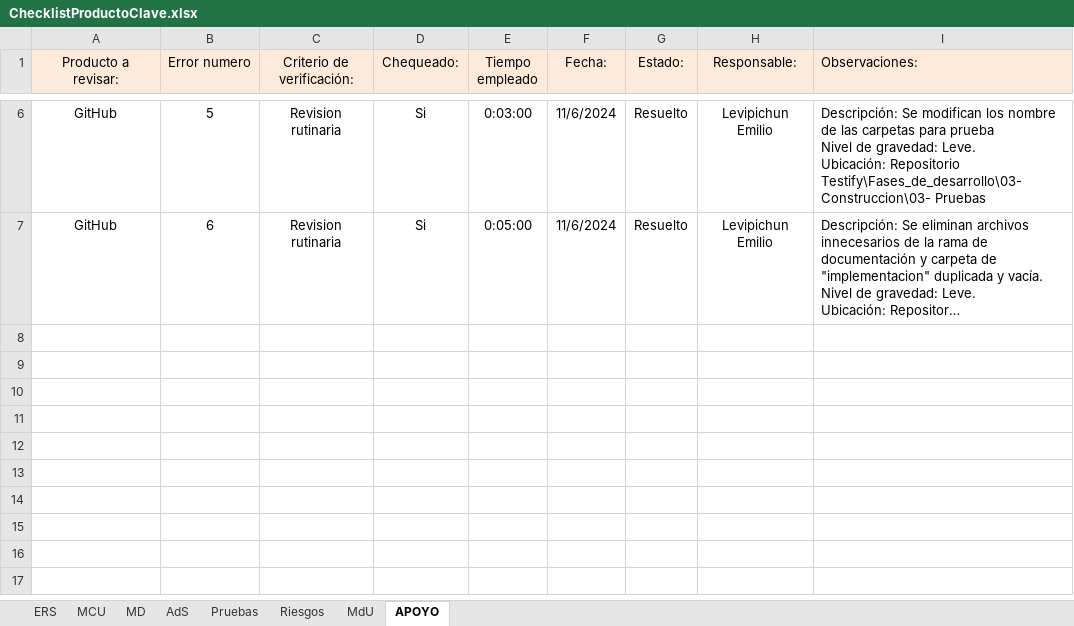
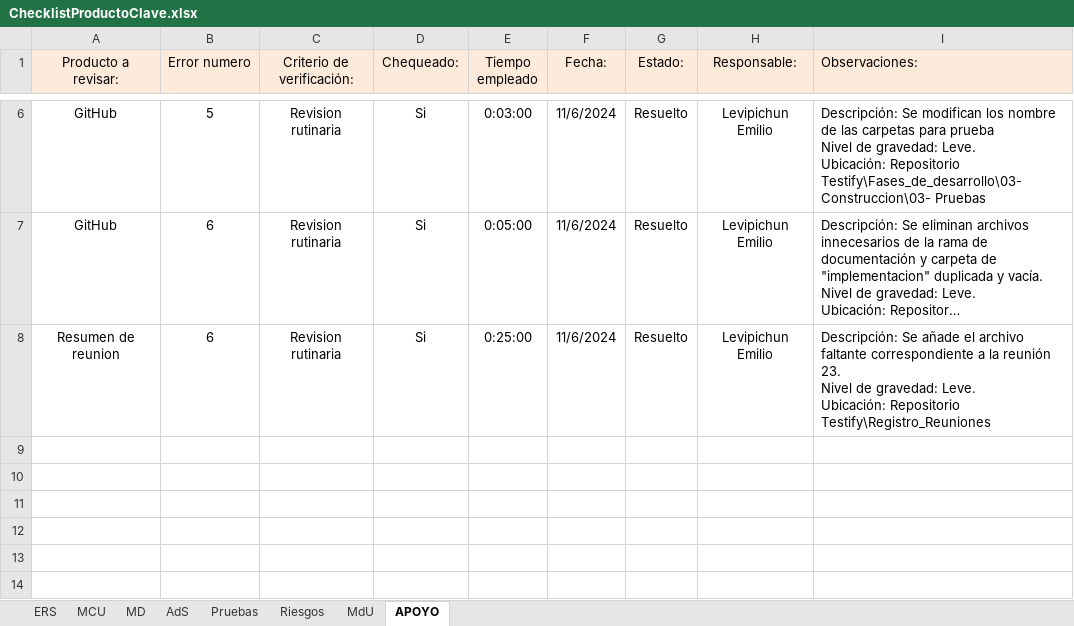
Before and after one commit to OSLOUARG24/Testify, an Excel workbook: Fases_de_desarrollo/03-Construccion/07- Gestion de Calidad/ChecklistProductoClave.xlsx, sheet APOYO, drawn as a sheet; only a part is shown, gaps mark what is left out; the shorter side is filled out with more unchanged rows; long unchanged cells end in …; values as stored, in another font and other column widths than the file's, no borders; ↵ is a line break in a cell; the diff names each change by its address in the sheet, - before the commit and + after, or states it on an @@ line.

Commit message:
Documentación - Gestión SQA
Se actualizan los documentos revisados correspondiente al repositorio de resumen de reuniones.

```diff
--- a/Fases_de_desarrollo/03-Construccion/07- Gestion de Calidad/ChecklistProductoClave.xlsx (sheet APOYO)
+++ b/Fases_de_desarrollo/03-Construccion/07- Gestion de Calidad/ChecklistProductoClave.xlsx (sheet APOYO)
-row 8: (empty)
+row 8: Resumen de reunion | 6 | Revision rutinaria | Si | 0:25:00 | 11/6/2024 | Resuelto | Levipichun Emilio | Descripción: Se añade el archivo faltante correspondiente a la reunión 23. ↵ Nivel de gravedad: Leve. ↵ Ubicación: Repositorio Testify\Registro_Reuniones
```
